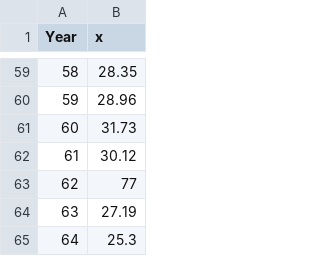
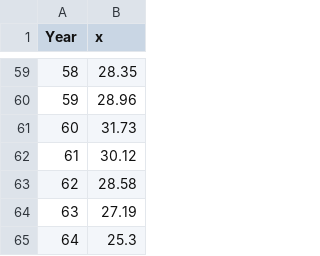
Before and after one commit to danon21/TimeSeries, a CSV file: lab3/data/dataset.csv, drawn as a sheet; only a part is shown, gaps mark what is left out.

```diff
--- a/lab3/data/dataset.csv
+++ b/lab3/data/dataset.csv
@@ -62,3 +62,3 @@ Year,x
 61,30.12
-62,77
+62,28.58
 63,27.19
```
Also changed, not shown: lab4/data/dataset.csv, 18 other files.
